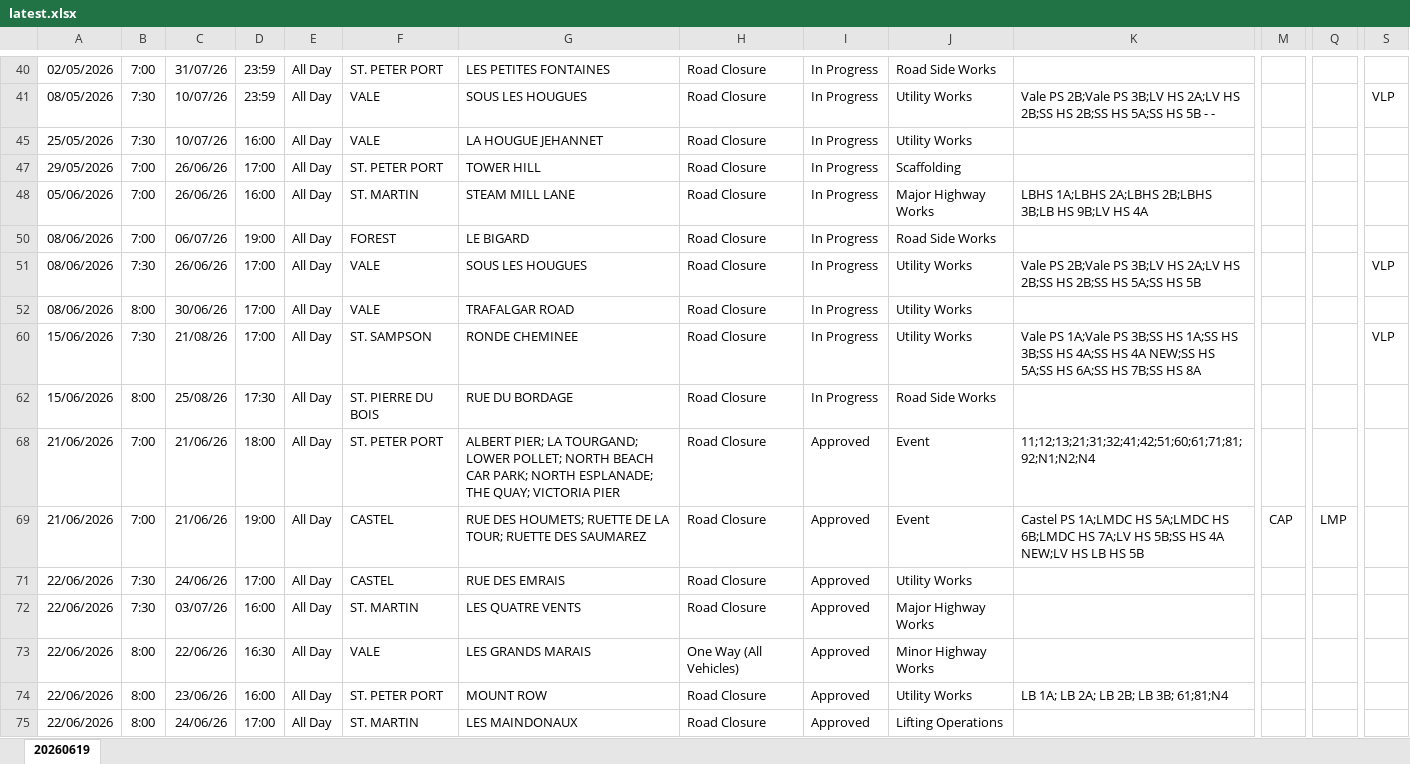
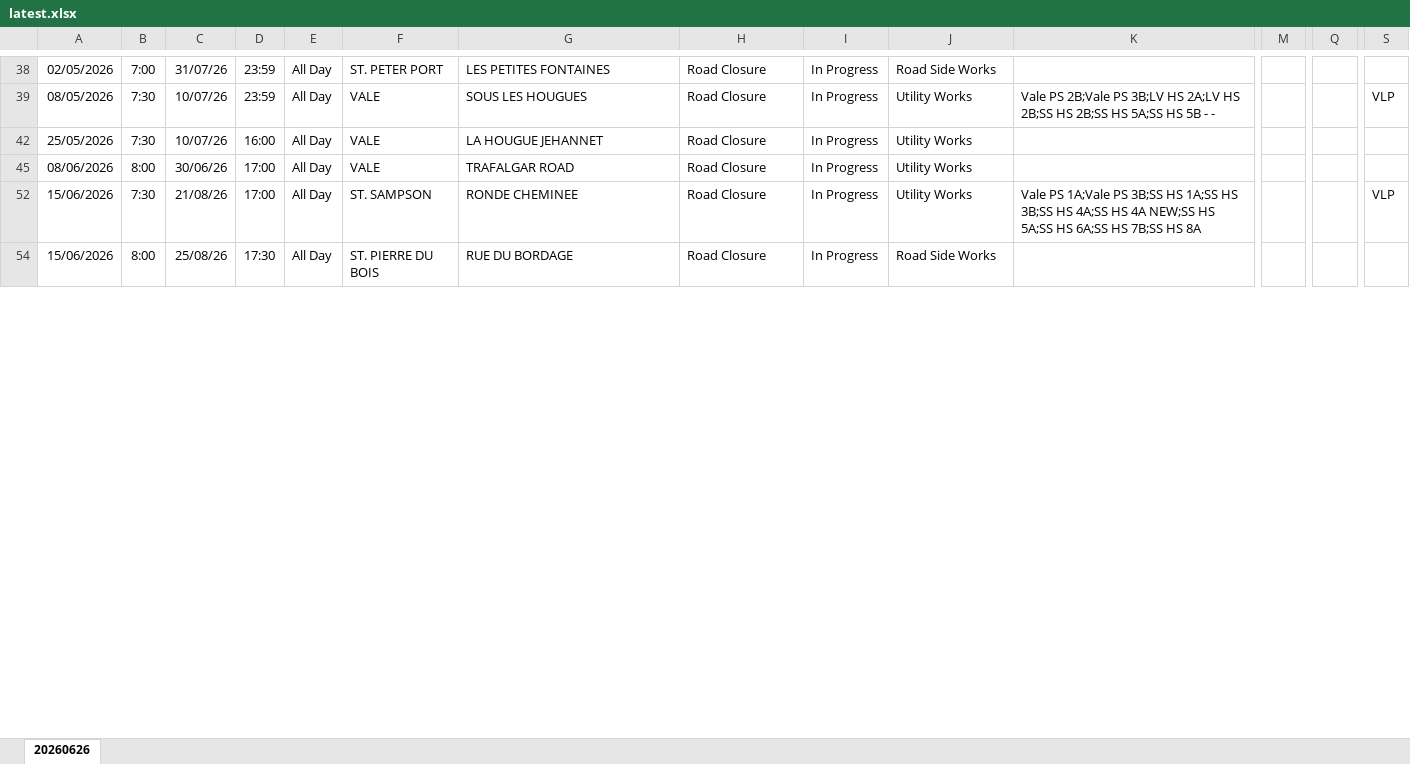
Before and after one commit to The-Quarry/guernsey-roadworks, an Excel workbook: latest.xlsx, sheet 20260626, drawn as a sheet; only a part is shown, gaps mark what is left out; values as stored, in another font and other column widths than the file's, no borders; removed rows and columns are numbered as before the commit, all else as after; rows hold the shown columns only; the diff covers the shown part only; the diff names each change by its address in the sheet, - before the commit and + after, or states it on an @@ line.

Commit message:
Add files via upload

```diff
--- a/latest.xlsx (sheet 20260626)
+++ b/latest.xlsx (sheet 20260626)
-sheet tab: 20260619
+sheet tab: 20260626
-row 47: 29/05/2026 | 7:00 | 26/06/26 | 17:00 | All Day | ST. PETER PORT | TOWER HILL | Road Closure | In Progress | Scaffolding
-row 48: 05/06/2026 | 7:00 | 26/06/26 | 16:00 | All Day | ST. MARTIN | STEAM MILL LANE | Road Closure | In Progress | Major Highway Works | LBHS 1A;LBHS 2A;LBHS 2B;LBHS 3B;LB HS 9B;LV HS 4A
-row 50: 08/06/2026 | 7:00 | 06/07/26 | 19:00 | All Day | FOREST | LE BIGARD | Road Closure | In Progress | Road Side Works
-row 51: 08/06/2026 | 7:30 | 26/06/26 | 17:00 | All Day | VALE | SOUS LES HOUGUES | Road Closure | In Progress | Utility Works | Vale PS 2B;Vale PS 3B;LV HS 2A;LV HS 2B;SS HS 2B;SS HS 5A;SS HS 5B |  |  | VLP
-row 68: 21/06/2026 | 7:00 | 21/06/26 | 18:00 | All Day | ST. PETER PORT | ALBERT PIER; LA TOURGAND; LOWER POLLET; NORTH BEACH CAR PARK; NORTH ESPLANADE; THE QUAY; VICTORIA PIER | Road Closure | Approved | Event | 11;12;13;21;31;32;41;42;51;60;61;71;81;92;N1;N2;N4
-row 69: 21/06/2026 | 7:00 | 21/06/26 | 19:00 | All Day | CASTEL | RUE DES HOUMETS; RUETTE DE LA TOUR; RUETTE DES SAUMAREZ | Road Closure | Approved | Event | Castel PS 1A;LMDC HS 5A;LMDC HS 6B;LMDC HS 7A;LV HS 5B;SS HS 4A NEW;LV HS LB HS 5B | CAP | LMP
-row 71: 22/06/2026 | 7:30 | 24/06/26 | 17:00 | All Day | CASTEL | RUE DES EMRAIS | Road Closure | Approved | Utility Works
-row 72: 22/06/2026 | 7:30 | 03/07/26 | 16:00 | All Day | ST. MARTIN | LES QUATRE VENTS | Road Closure | Approved | Major Highway Works
-row 73: 22/06/2026 | 8:00 | 22/06/26 | 16:30 | All Day | VALE | LES GRANDS MARAIS | One Way (All Vehicles) | Approved | Minor Highway Works
-row 74: 22/06/2026 | 8:00 | 23/06/26 | 16:00 | All Day | ST. PETER PORT | MOUNT ROW | Road Closure | Approved | Utility Works | LB 1A; LB 2A; LB 2B; LB 3B; 61;81;N4
-row 75: 22/06/2026 | 8:00 | 24/06/26 | 17:00 | All Day | ST. MARTIN | LES MAINDONAUX | Road Closure | Approved | Lifting Operations
```
Also changed, not shown: 21 added rows, 14 removed rows and 18 edited cells elsewhere in this sheet, hidden cells.
